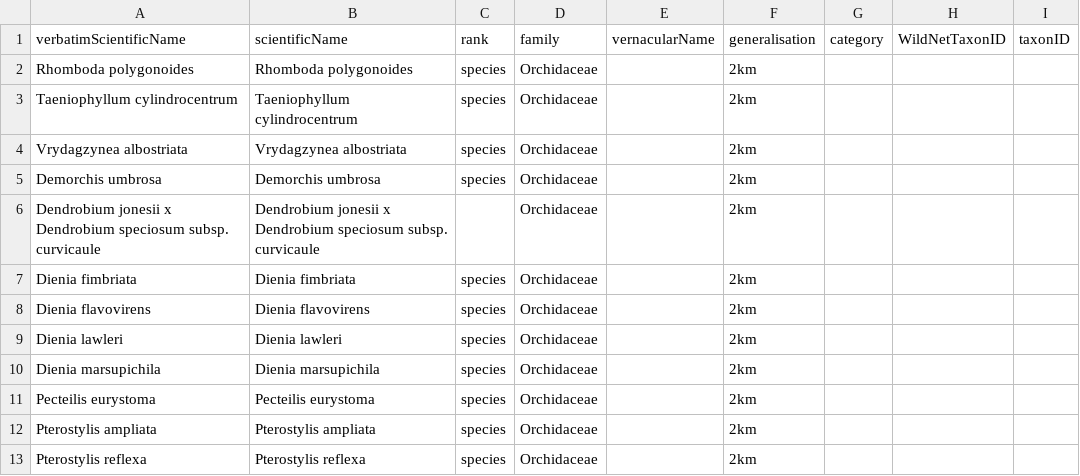
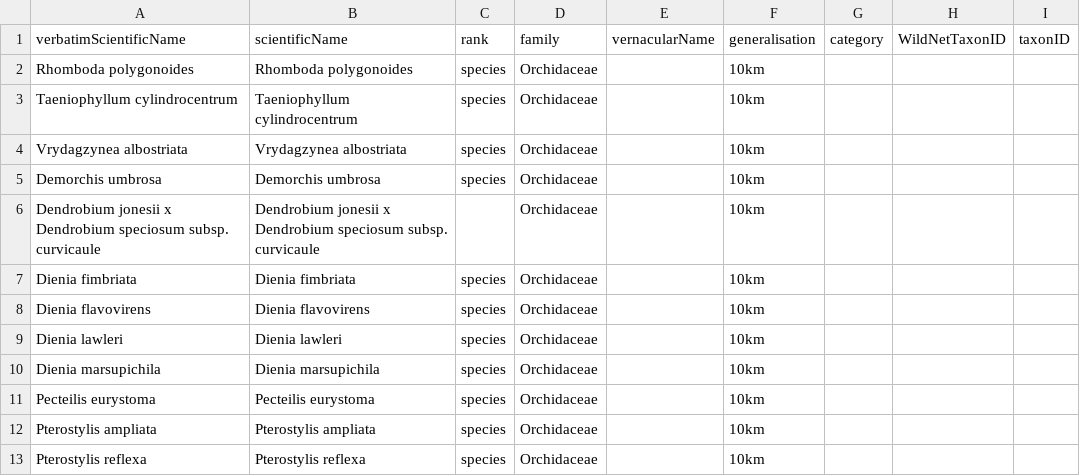
Before and after one commit to AtlasOfLivingAustralia/authoritative-lists, a CSV file: automated-processes/updateConservationSensitive/Additions/QLD-Sensitive-Additions.csv, drawn as a sheet.

Commit message:
Updated QLD Sensitive additions to increase generalisation to 10km

```diff
--- a/automated-processes/updateConservationSensitive/Additions/QLD-Sensitive-Additions.csv
+++ b/automated-processes/updateConservationSensitive/Additions/QLD-Sensitive-Additions.csv
@@ -1,13 +1,13 @@
 verbatimScientificName,scientificName,rank,family,vernacularName,generalisation,category,WildNetTaxonID,taxonID
-Rhomboda polygonoides,Rhomboda polygonoides,species,Orchidaceae,,2km,,,
-Taeniophyllum cylindrocentrum,Taeniophyllum cylindrocentrum,species,Orchidaceae,,2km,,,
-Vrydagzynea albostriata,Vrydagzynea albostriata,species,Orchidaceae,,2km,,,
-Demorchis umbrosa,Demorchis umbrosa,species,Orchidaceae,,2km,,,
-Dendrobium jonesii x Dendrobium speciosum subsp. curvicaule,Dendrobium jonesii x Dendrobium speciosum subsp. curvicaule,,Orchidaceae,,2km,,,
-Dienia fimbriata,Dienia fimbriata,species,Orchidaceae,,2km,,,
-Dienia flavovirens,Dienia flavovirens,species,Orchidaceae,,2km,,,
-Dienia lawleri,Dienia lawleri,species,Orchidaceae,,2km,,,
-Dienia marsupichila,Dienia marsupichila,species,Orchidaceae,,2km,,,
-Pecteilis eurystoma,Pecteilis eurystoma,species,Orchidaceae,,2km,,,
-Pterostylis ampliata,Pterostylis ampliata,species,Orchidaceae,,2km,,,
-Pterostylis reflexa,Pterostylis reflexa,species,Orchidaceae,,2km,,,
+Rhomboda polygonoides,Rhomboda polygonoides,species,Orchidaceae,,10km,,,
+Taeniophyllum cylindrocentrum,Taeniophyllum cylindrocentrum,species,Orchidaceae,,10km,,,
+Vrydagzynea albostriata,Vrydagzynea albostriata,species,Orchidaceae,,10km,,,
+Demorchis umbrosa,Demorchis umbrosa,species,Orchidaceae,,10km,,,
+Dendrobium jonesii x Dendrobium speciosum subsp. curvicaule,Dendrobium jonesii x Dendrobium speciosum subsp. curvicaule,,Orchidaceae,,10km,,,
+Dienia fimbriata,Dienia fimbriata,species,Orchidaceae,,10km,,,
+Dienia flavovirens,Dienia flavovirens,species,Orchidaceae,,10km,,,
+Dienia lawleri,Dienia lawleri,species,Orchidaceae,,10km,,,
+Dienia marsupichila,Dienia marsupichila,species,Orchidaceae,,10km,,,
+Pecteilis eurystoma,Pecteilis eurystoma,species,Orchidaceae,,10km,,,
+Pterostylis ampliata,Pterostylis ampliata,species,Orchidaceae,,10km,,,
+Pterostylis reflexa,Pterostylis reflexa,species,Orchidaceae,,10km,,,
```
